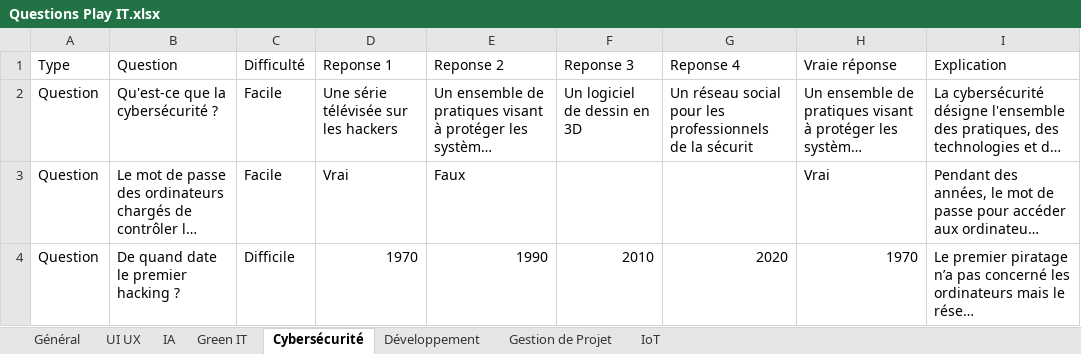
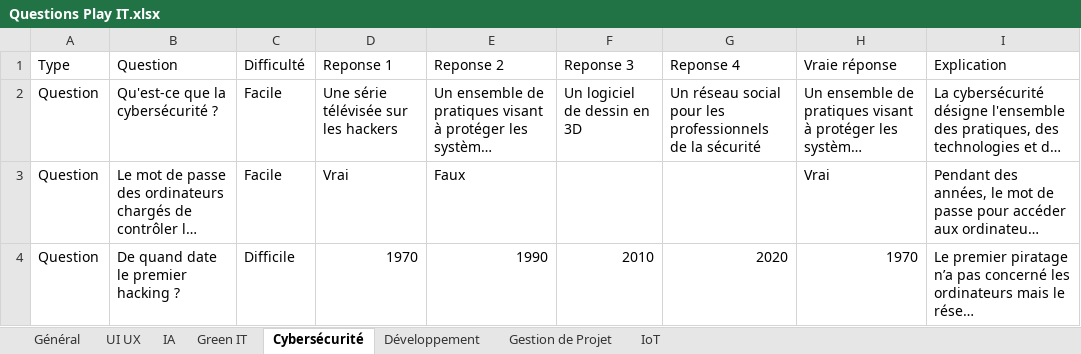
Before and after one commit to chloe172/smart24-back, an Excel workbook: Questions Play IT.xlsx, sheet Cybersécurité, drawn as a sheet; only a part is shown; long unchanged cells end in …; values as stored, in another font and other column widths than the file's, no borders; charts and pictures not drawn; the diff names each change by its address in the sheet, - before the commit and + after, or states it on an @@ line.

```diff
--- a/Questions Play IT.xlsx (sheet Cybersécurité)
+++ b/Questions Play IT.xlsx (sheet Cybersécurité)
-G2 (Reponse 4): …de la sécurit
+G2 (Reponse 4): …de la sécurité
```
Also changed, not shown: sheet Gestion de Projet, sheet Général, sheet Green IT, sheet UI UX, sheet Développement, sheet IA, 1 more sheet, charts or pictures.
